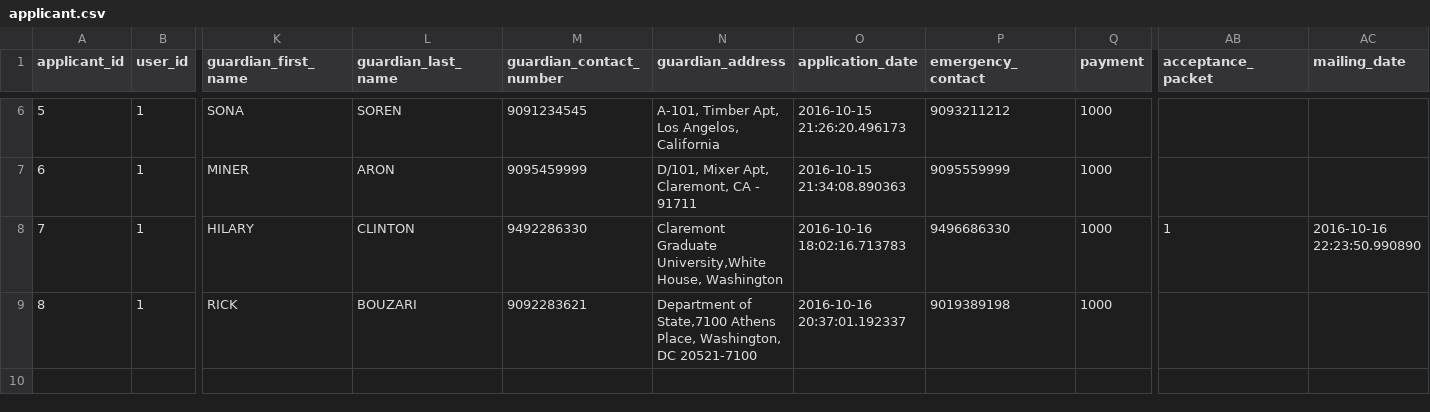
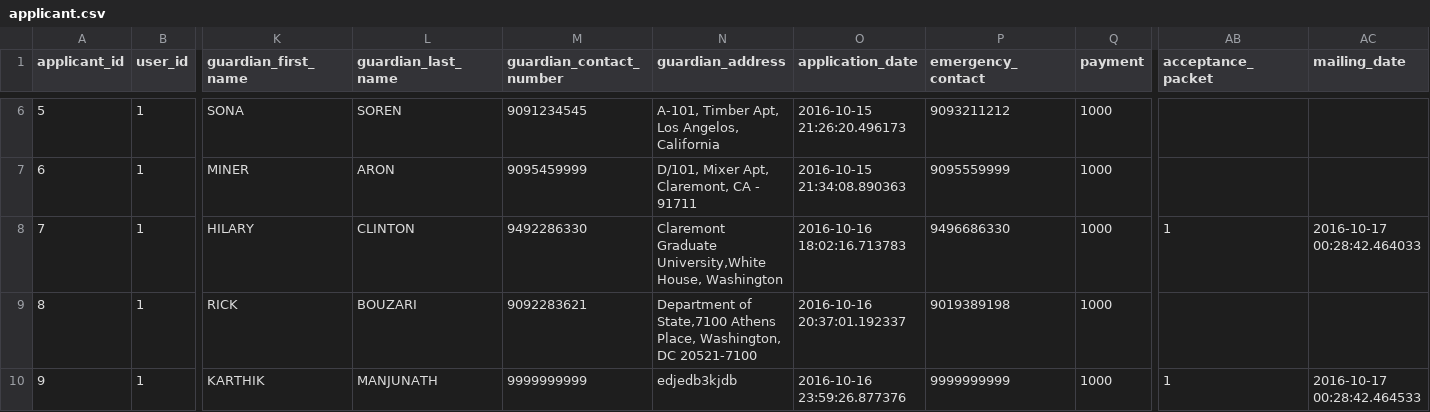
Before and after one commit to karbmk/CGU_software_development, a CSV file: Gila_Breath_Camp/Code/Csv/applicant.csv, drawn as a sheet; only a part is shown, gaps mark what is left out; rows hold the shown columns only; the diff names each change by its address in the sheet, - before the commit and + after, or states it on an @@ line.

Commit message:
UI checkin
Signed-off-by: Karthik <karthikbm01@gmail.com>

```diff
--- a/Gila_Breath_Camp/Code/Csv/applicant.csv
+++ b/Gila_Breath_Camp/Code/Csv/applicant.csv
-AC8 (mailing_date): 2016-10-16 22:23:50.990890
+AC8 (mailing_date): 2016-10-17 00:28:42.464033
+row 10: 9 | 1 | KARTHIK | MANJUNATH | 9999999999 | edjedb3kjdb | 2016-10-16 23:59:26.877376 | 9999999999 | 1000 | 1 | 2016-10-17 00:28:42.464533
```
Also changed, not shown: 5 other files.
